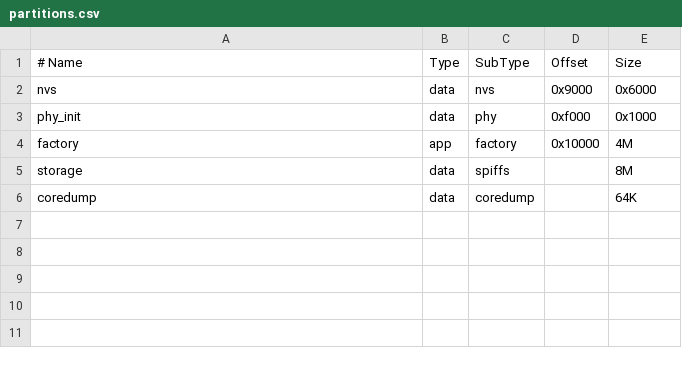
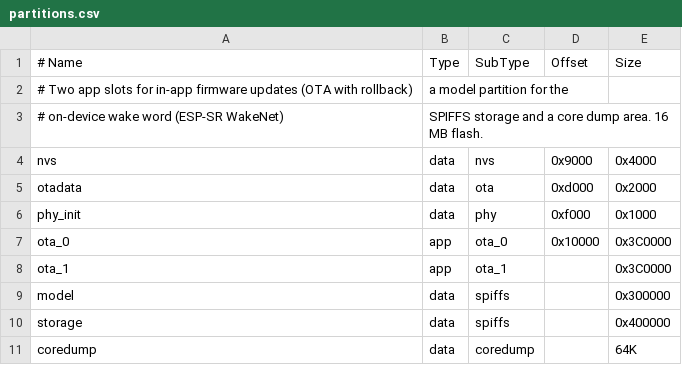
Before and after one commit to snehchandel/PIP-ESP32-S3-Based-Activity-tracking-and-meeting-transcription-desk-companion, a CSV file: firmware/partitions.csv, drawn as a sheet.

Commit message:
Wi-Fi link, in-app firmware updates, on-device wake word, agent docs
Firmware 1.1.1
- Wi-Fi STA + mDNS pip-xxxx.local + one TCP client on :18422 carrying protocol v1; every
  connection must answer an HMAC-SHA256 challenge with a link token delivered only over USB.
- OTA over the protocol link (USB or Wi-Fi): ota_0/ota_1 + otadata + model partitions,
  SHA-256 check, rollback unless confirmed after 20 s healthy. Verified twice on hardware.
- ESP-SR WakeNet9 stock words (Hi ESP default, Jarvis, Computer, Hi Joy); the mic feeds the
  detector only while PIP is silent. Wake word opens the activity picker; saying it again
  records hands-free and WebRTC VAD ends on silence. WAKE_TEST self-test verified on hardware.
- Fix: DIAG report overflowed the usb_rx stack (PANIC loop) -> static buffers, 6 KB stacks.

Host / app
- AutoTransport (USB first, Wi-Fi fallback, back to USB on plug-in), WifiTransport, pairing on
  USB link-up, link.request() with ACK wait, firmware updater with image validation.
- /device/network, /device/wifi, /device/wake (+test), /firmware (upload, update).
- Device page: Connection + Firmware cards; Settings: Wake word card.
- New frame types (AUTH_CHALLENGE/RESPONSE, WAKE_EVENT/TEST, DEVICE_CONFIG, OTA_*) with tests.

Docs: AGENTS.md (+CLAUDE.md) for AI agents, ADR-019/020, BUG-013/014, manual, README.

```diff
--- a/firmware/partitions.csv
+++ b/firmware/partitions.csv
@@ -1,6 +1,11 @@
 # Name,   Type, SubType,  Offset,   Size
-nvs,      data, nvs,      0x9000,   0x6000
+# Two app slots for in-app firmware updates (OTA with rollback), a model partition for the
+# on-device wake word (ESP-SR WakeNet), SPIFFS storage and a core dump area. 16 MB flash.
+nvs,      data, nvs,      0x9000,   0x4000
+otadata,  data, ota,      0xd000,   0x2000
 phy_init, data, phy,      0xf000,   0x1000
-factory,  app,  factory,  0x10000,  4M
-storage,  data, spiffs,   ,         8M
+ota_0,    app,  ota_0,    0x10000,  0x3C0000
+ota_1,    app,  ota_1,    ,         0x3C0000
+model,    data, spiffs,   ,         0x300000
+storage,  data, spiffs,   ,         0x400000
 coredump, data, coredump, ,         64K
```
Also changed, not shown: 46 other files.
